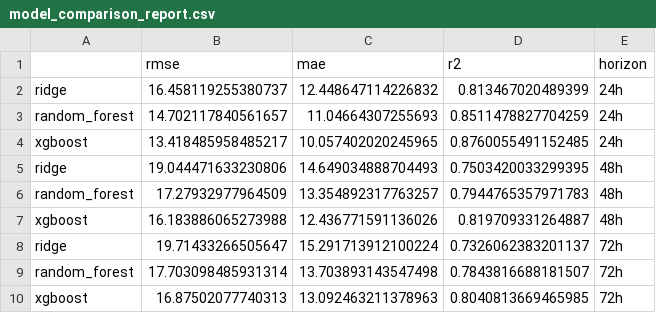
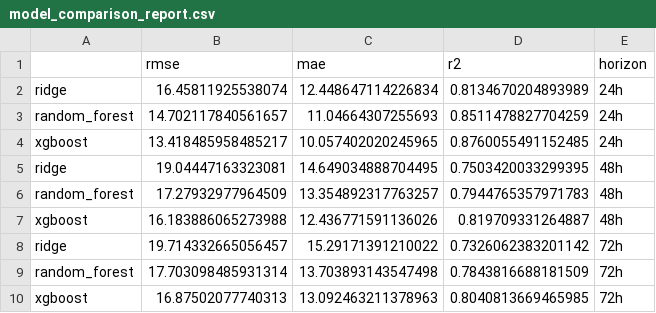
Before and after one commit to tubakhalil4/pearls-aqi-predictor, a CSV file: model_comparison_report.csv, drawn as a sheet.

```diff
--- a/model_comparison_report.csv
+++ b/model_comparison_report.csv
@@ -1,10 +1,10 @@
 ,rmse,mae,r2,horizon
-ridge,16.458119255380737,12.448647114226832,0.813467020489399,24h
+ridge,16.45811925538074,12.448647114226834,0.8134670204893989,24h
 random_forest,14.702117840561657,11.04664307255693,0.8511478827704259,24h
 xgboost,13.418485958485217,10.057402020245965,0.8760055491152485,24h
-ridge,19.044471633230806,14.649034888704493,0.7503420033299395,48h
+ridge,19.04447163323081,14.649034888704495,0.7503420033299395,48h
 random_forest,17.27932977964509,13.354892317763257,0.7944765357971783,48h
 xgboost,16.183886065273988,12.436771591136026,0.819709331264887,48h
-ridge,19.71433266505647,15.291713912100224,0.7326062383201137,72h
-random_forest,17.703098485931314,13.703893143547498,0.7843816688181507,72h
+ridge,19.714332665056457,15.29171391210022,0.7326062383201142,72h
+random_forest,17.703098485931314,13.703893143547498,0.7843816688181509,72h
 xgboost,16.87502077740313,13.092463211378963,0.8040813669465985,72h
```
